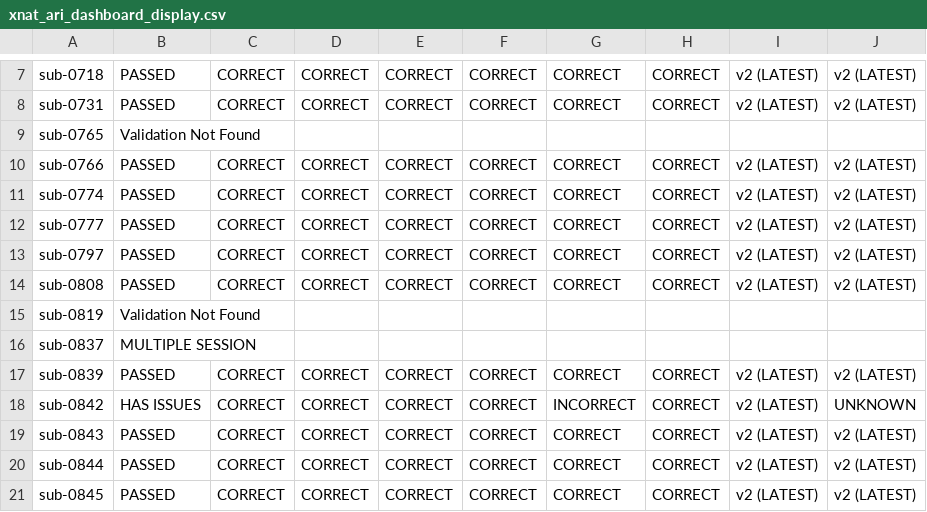
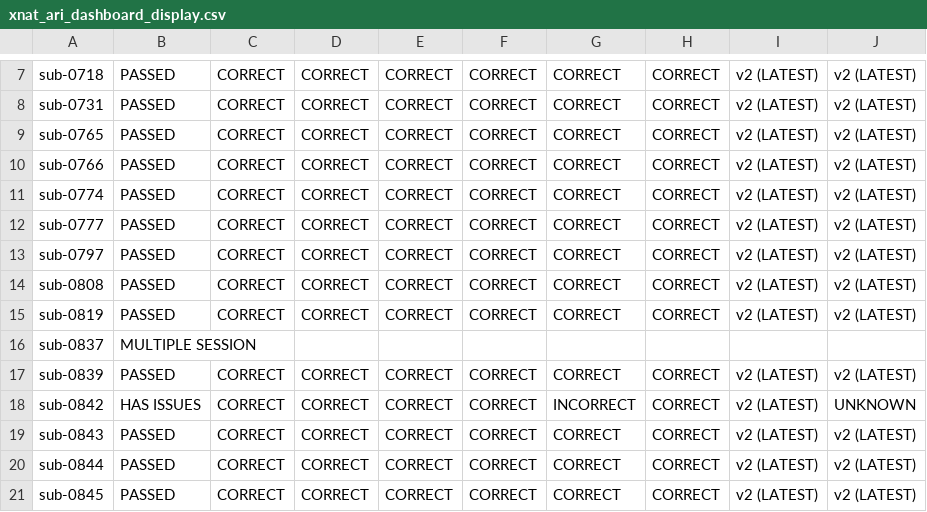
Before and after one commit to BioMedicalImaging-Core-NYUAD/xnat-docs, a CSV file: docs/source/_static/xnat_ari_dashboard_display.csv, drawn as a sheet; only a part is shown, gaps mark what is left out.

```diff
--- a/docs/source/_static/xnat_ari_dashboard_display.csv
+++ b/docs/source/_static/xnat_ari_dashboard_display.csv
@@ -8,3 +8,3 @@ sub-0718,PASSED,CORRECT,CORRECT,CORRECT,CORRECT,CORRECT,CORRECT,v2 (LATEST),v2 (
 sub-0731,PASSED,CORRECT,CORRECT,CORRECT,CORRECT,CORRECT,CORRECT,v2 (LATEST),v2 (LATEST)
-sub-0765,Validation Not Found,,,,,,,,
+sub-0765,PASSED,CORRECT,CORRECT,CORRECT,CORRECT,CORRECT,CORRECT,v2 (LATEST),v2 (LATEST)
 sub-0766,PASSED,CORRECT,CORRECT,CORRECT,CORRECT,CORRECT,CORRECT,v2 (LATEST),v2 (LATEST)
@@ -14,3 +14,3 @@ sub-0797,PASSED,CORRECT,CORRECT,CORRECT,CORRECT,CORRECT,CORRECT,v2 (LATEST),v2 (
 sub-0808,PASSED,CORRECT,CORRECT,CORRECT,CORRECT,CORRECT,CORRECT,v2 (LATEST),v2 (LATEST)
-sub-0819,Validation Not Found,,,,,,,,
+sub-0819,PASSED,CORRECT,CORRECT,CORRECT,CORRECT,CORRECT,CORRECT,v2 (LATEST),v2 (LATEST)
 sub-0837,MULTIPLE SESSION,,,,,,,,
```
Also changed, not shown: docs/source/_static/xnat_ari_dashboard.csv, xnat_ari_dashboard.csv, 2 other files.
